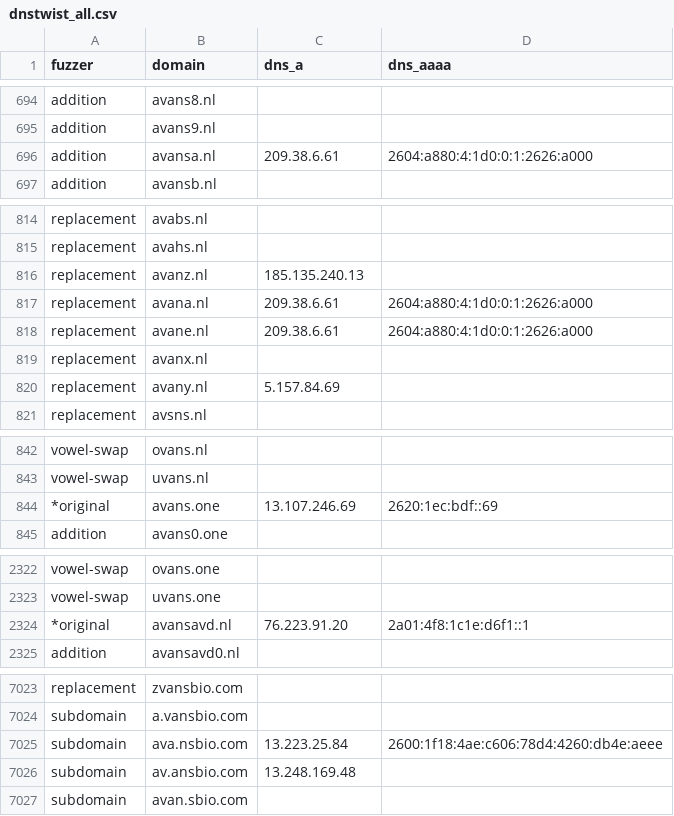
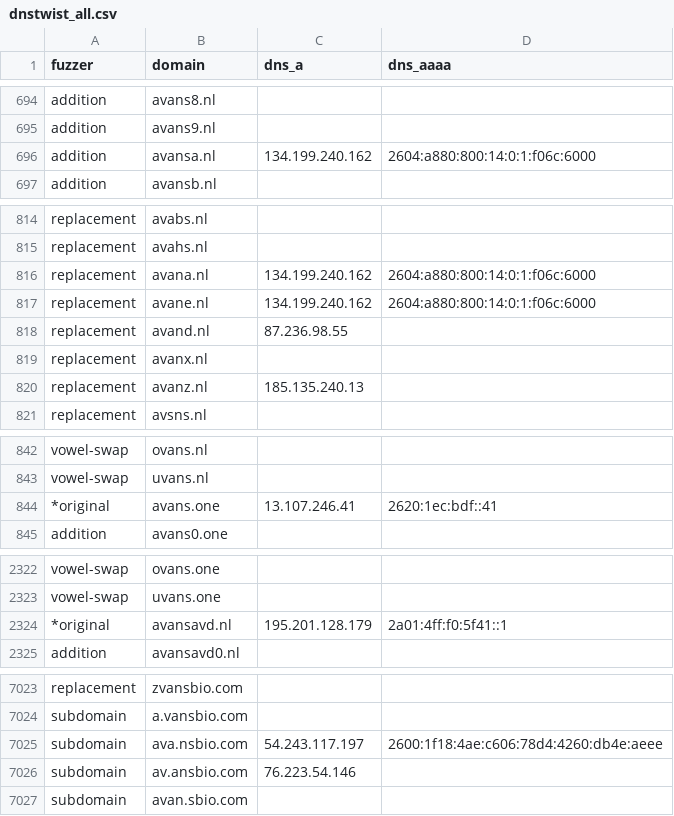
Before and after one commit to kqlen/Lists, a CSV file: DNSTWIST/data/dnstwist_all.csv, drawn as a sheet; only a part is shown, gaps mark what is left out; the diff covers the shown part only.

```diff
--- a/DNSTWIST/data/dnstwist_all.csv
+++ b/DNSTWIST/data/dnstwist_all.csv
@@ -695,3 +695,3 @@ addition,avans8.nl,,
 addition,avans9.nl,,
-addition,avansa.nl,209.38.6.61,2604:a880:4:1d0:0:1:2626:a000
+addition,avansa.nl,134.199.240.162,2604:a880:800:14:0:1:f06c:6000
 addition,avansb.nl,,
@@ -815,7 +815,7 @@ replacement,avabs.nl,,
 replacement,avahs.nl,,
-replacement,avanz.nl,185.135.240.13,
-replacement,avana.nl,209.38.6.61,2604:a880:4:1d0:0:1:2626:a000
-replacement,avane.nl,209.38.6.61,2604:a880:4:1d0:0:1:2626:a000
+replacement,avana.nl,134.199.240.162,2604:a880:800:14:0:1:f06c:6000
+replacement,avane.nl,134.199.240.162,2604:a880:800:14:0:1:f06c:6000
+replacement,avand.nl,87.236.98.55,
 replacement,avanx.nl,,
-replacement,avany.nl,5.157.84.69,
+replacement,avanz.nl,185.135.240.13,
 replacement,avsns.nl,,
@@ -843,3 +843,3 @@ vowel-swap,ovans.nl,,
 vowel-swap,uvans.nl,,
-*original,avans.one,13.107.246.69,2620:1ec:bdf::69
+*original,avans.one,13.107.246.41,2620:1ec:bdf::41
 addition,avans0.one,,
@@ -2323,3 +2323,3 @@ vowel-swap,ovans.one,,
 vowel-swap,uvans.one,,
-*original,avansavd.nl,76.223.91.20,2a01:4f8:1c1e:d6f1::1
+*original,avansavd.nl,195.201.128.179,2a01:4ff:f0:5f41::1
 addition,avansavd0.nl,,
@@ -7024,4 +7024,4 @@ replacement,zvansbio.com,,
 subdomain,a.vansbio.com,,
-subdomain,ava.nsbio.com,13.223.25.84,2600:1f18:4ae:c606:78d4:4260:db4e:aeee
-subdomain,av.ansbio.com,13.248.169.48,
+subdomain,ava.nsbio.com,54.243.117.197,2600:1f18:4ae:c606:78d4:4260:db4e:aeee
+subdomain,av.ansbio.com,76.223.54.146,
 subdomain,avan.sbio.com,,
```
Also changed, not shown: 4 added rows, 4 removed rows, 2 moved rows and 10 edited cells elsewhere in this file.
